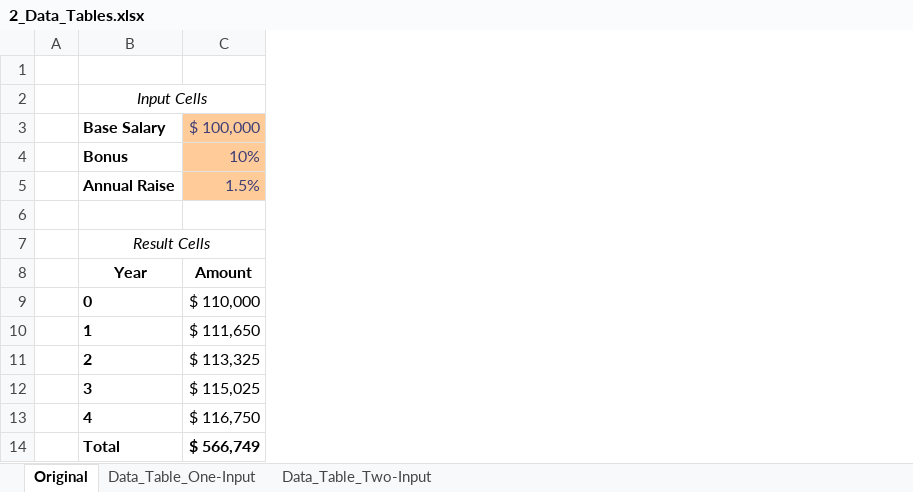
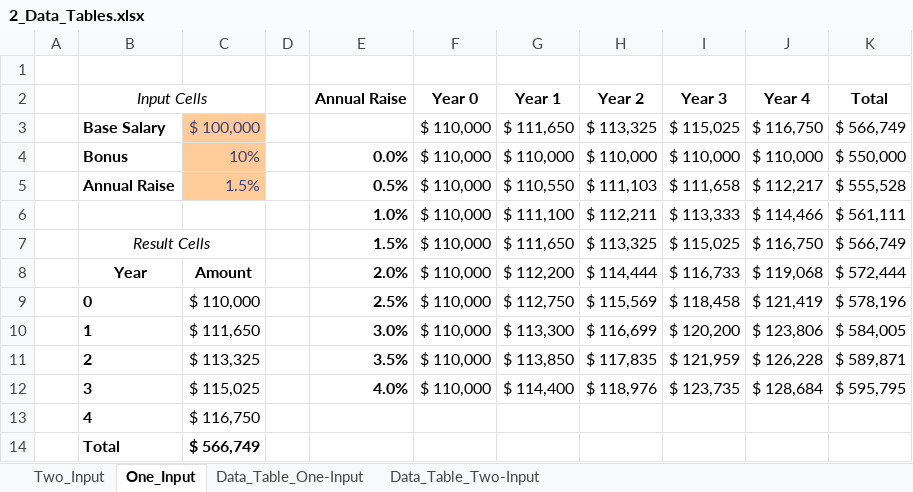
Before and after one commit to RafliIhsanuddin/Data-Analyst, an Excel workbook: 6_Advanced_Data_Analysis/2_Data_Tables.xlsx, sheet One_Input, drawn as a sheet; values as stored, in another font and other column widths than the file's, no borders; conditional formats not drawn; the diff names each change by its address in the sheet, - before the commit and + after, or states it on an @@ line.

```diff
--- a/6_Advanced_Data_Analysis/2_Data_Tables.xlsx (sheet One_Input)
+++ b/6_Advanced_Data_Analysis/2_Data_Tables.xlsx (sheet One_Input)
-sheet tab: Original
+sheet tab: One_Input
+sheet tab: Two_Input
+column D, empty
+column E (Annual Raise), rows 4-12: 0.0% | 0.5% | 1.0% | 1.5% | 2.0% | 2.5% | 3.0% | 3.5% | 4.0%
+column F (Year 0), rows 3-12: all $ 110,000
+column G (Year 1), rows 3-12: $ 111,650 | $ 110,000 | $ 110,550 | $ 111,100 | $ 111,650 | $ 112,200 | $ 112,750 | $ 113,300 | $ 113,850 | $ 114,400
+column H (Year 2), rows 3-12: $ 113,325 | $ 110,000 | $ 111,103 | $ 112,211 | $ 113,325 | $ 114,444 | $ 115,569 | $ 116,699 | $ 117,835 | $ 118,976
+column I (Year 3), rows 3-12: $ 115,025 | $ 110,000 | $ 111,658 | $ 113,333 | $ 115,025 | $ 116,733 | $ 118,458 | $ 120,200 | $ 121,959 | $ 123,735
+column J (Year 4), rows 3-12: $ 116,750 | $ 110,000 | $ 112,217 | $ 114,466 | $ 116,750 | $ 119,068 | $ 121,419 | $ 123,806 | $ 126,228 | $ 128,684
+column K (Total), rows 3-12: $ 566,749 | $ 550,000 | $ 555,528 | $ 561,111 | $ 566,749 | $ 572,444 | $ 578,196 | $ 584,005 | $ 589,871 | $ 595,795
-row 6: (empty)
+row 6:  |  |  |  | 1.0% | $ 110,000 | $ 111,100 | $ 112,211 | $ 113,333 | $ 114,466 | $ 561,111
```
Also changed, not shown: 6_Advanced_Data_Analysis/1_Analysis_Add-ins.xlsx, 6 other files.
